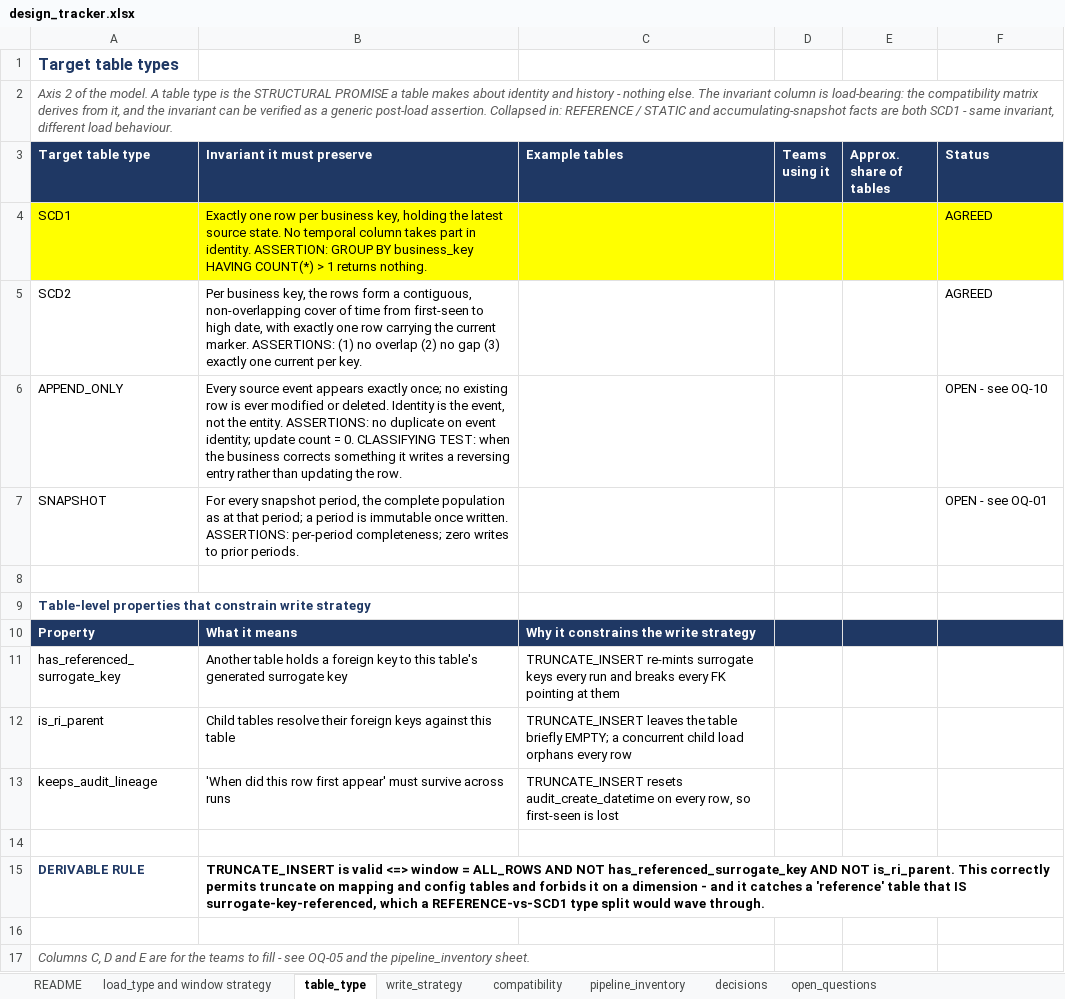
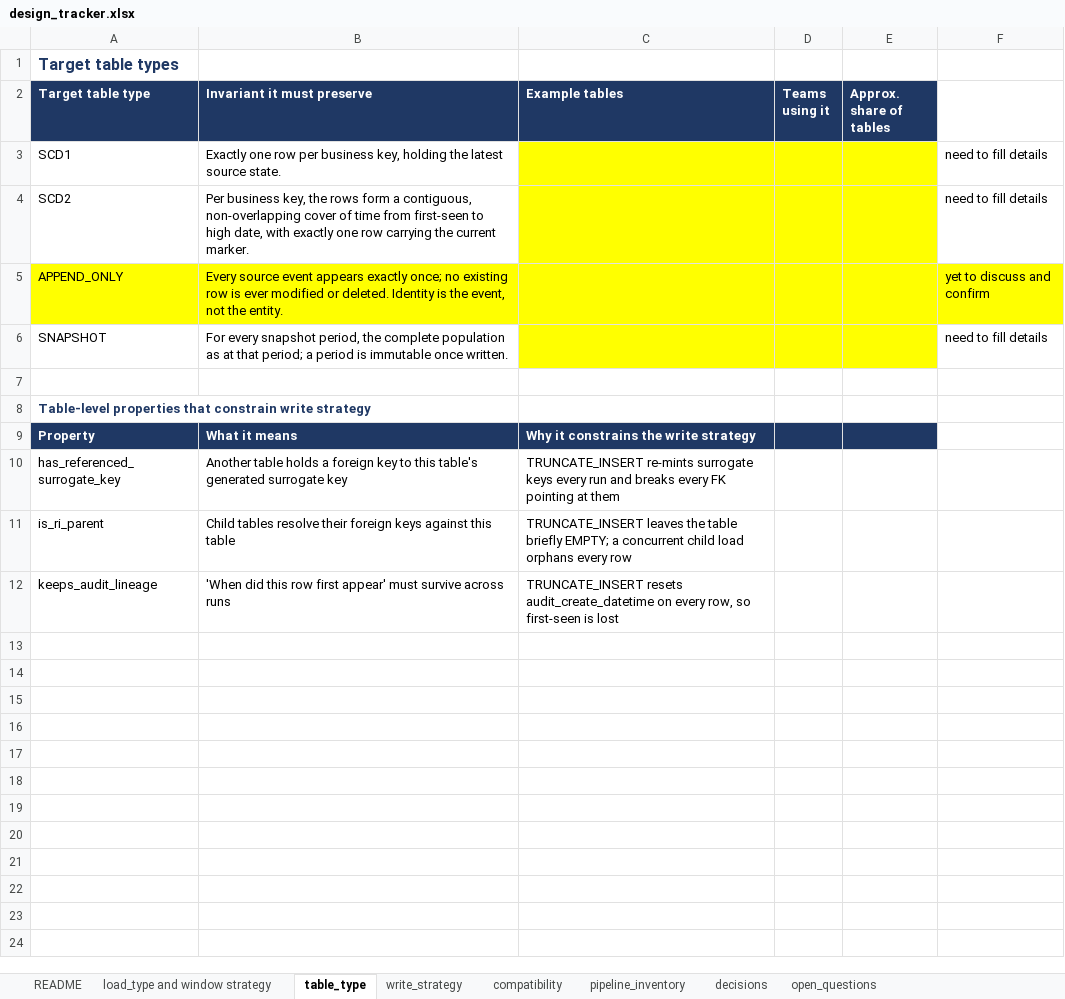
Before and after one commit to nikhilbansal034/pythontutedude, an Excel workbook: w4-generic-etl-framework/design_tracker.xlsx, sheet table_type, drawn as a sheet; values as stored, in another font and other column widths than the file's, no borders; removed rows and columns are numbered as before the commit, all else as after; the diff names each change by its address in the sheet, - before the commit and + after, or states it on an @@ line.

Commit message:
Add files via upload

```diff
--- a/w4-generic-etl-framework/design_tracker.xlsx (sheet table_type)
+++ b/w4-generic-etl-framework/design_tracker.xlsx (sheet table_type)
-row 2: Axis 2 of the model. A table type is the STRUCTURAL PROMISE a table makes about identity and history - nothing else. The invariant column is load-bearing: the compatibility matrix derives from it, and the invariant can be verified as a generic post-load assertion. Collapsed in: REFERENCE / STATIC and accumulating-snapshot facts are both SCD1 - same invariant, different load behaviour.
-F2: Status
+F2: (empty)
-F2 fill: #1F3864
+F2 fill: none
-A3:B3 fill: #FFFF00
+A3:B3 fill: none
-B3 (Invariant it must preserve): …source state. No temporal column takes part in identity. ASSERTION: GROUP BY business_key HAVING COUNT(*) > 1 returns nothing.
+B3 (Invariant it must preserve): …source state.
-F3:F4: AGREED
+F3:F4: need to fill details
-F3 fill: #FFFF00
+F3 fill: none
-B4 (Invariant it must preserve): …current marker. ASSERTIONS: (1) no overlap (2) no gap (3) exactly one current per key.
+B4 (Invariant it must preserve): …current marker.
-C4:E4 fill: none
+C4:E4 fill: #FFFF00
-A5:F5 fill: none
+A5:F5 fill: #FFFF00
-B5 (Invariant it must preserve): …the entity. ASSERTIONS: no duplicate on event identity; update count = 0. CLASSIFYING TEST: when the business corrects something it writes a reversing entry rather than updating the row.
+B5 (Invariant it must preserve): …the entity.
-F5: OPEN - see OQ-10
+F5: yet to discuss and confirm
-B6 (Invariant it must preserve): …once written. ASSERTIONS: per-period completeness; zero writes to prior periods.
+B6 (Invariant it must preserve): …once written.
-C6:E6 fill: none
+C6:E6 fill: #FFFF00
-F6: OPEN - see OQ-01
+F6: need to fill details
-F9 fill: #1F3864
+F9 fill: none
-row 14: (empty)
-row 15: DERIVABLE RULE | TRUNCATE_INSERT is valid <=> window = ALL_ROWS AND NOT has_referenced_surrogate_key AND NOT is_ri_parent. This correctly permits truncate on mapping and config tables and forbids it on a dimension - and it catches a 'reference' table that IS surrogate-key-referenced, which a REFERENCE-vs-SCD1 type split would wave through.
-row 16: (empty)
-row 17: Columns C, D and E are for the teams to fill - see OQ-05 and the pipeline_inventory sheet.
```
Also changed, not shown: sheet compatibility, sheet write_strategy.
